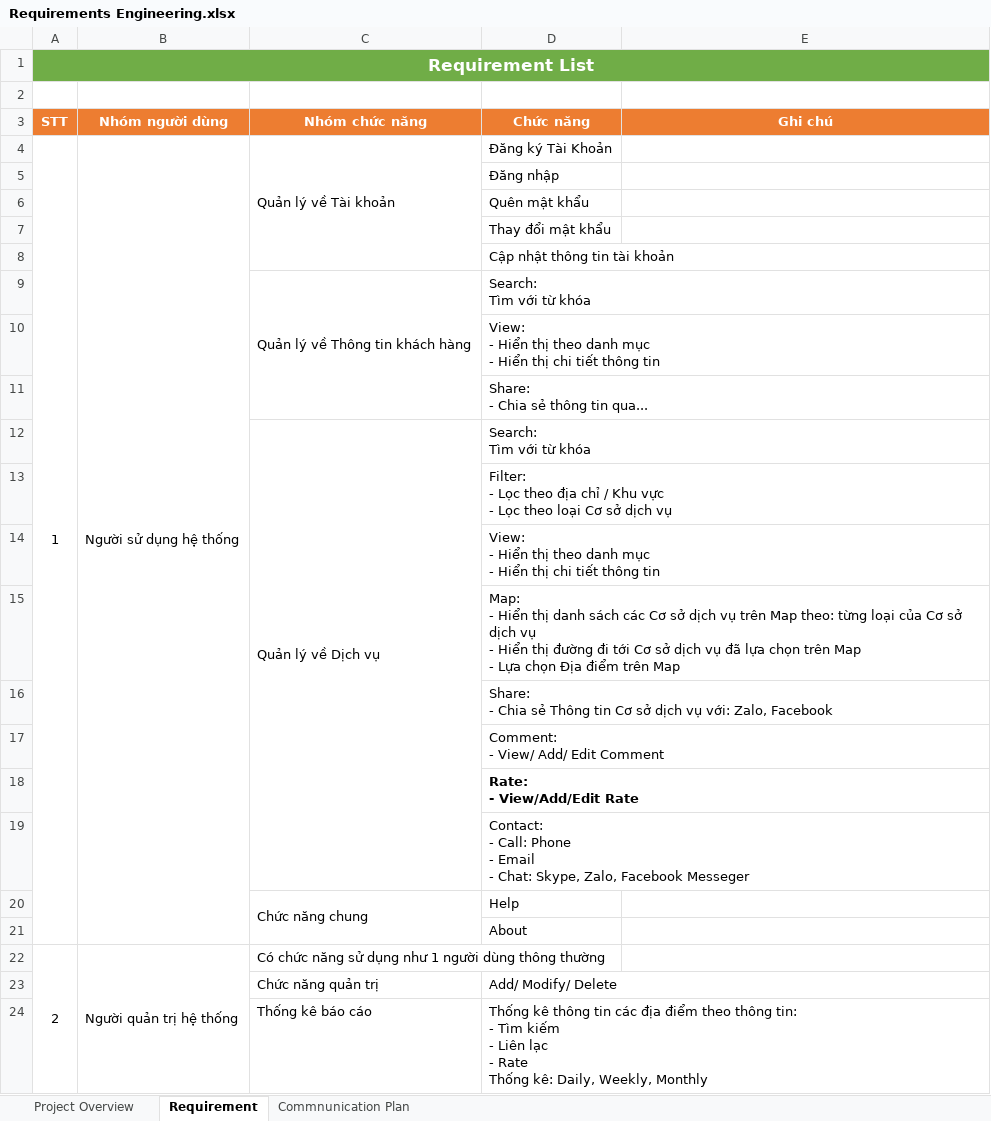
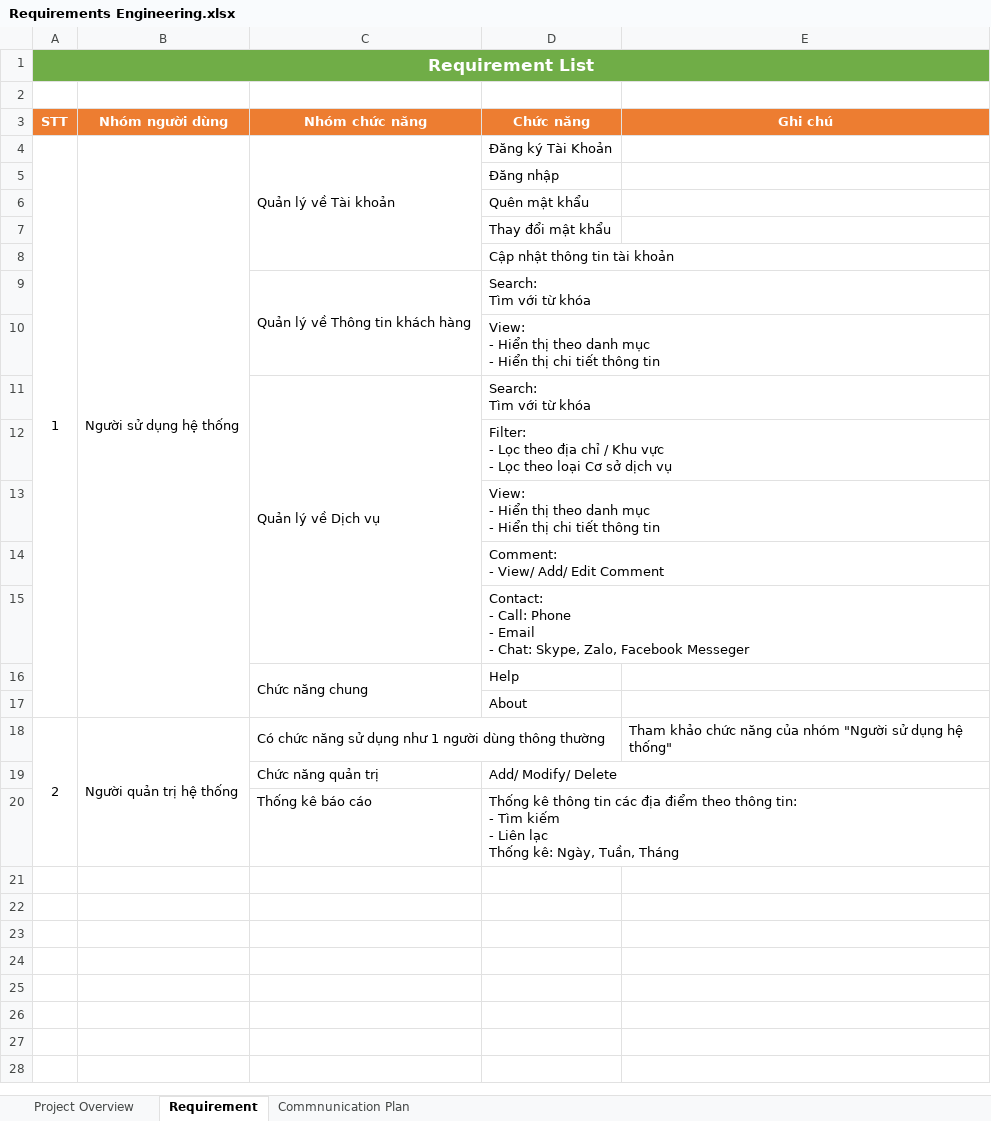
Before and after one commit to hieutada/CnpmFinal, an Excel workbook: 01 Requirements engineering/Requirements Engineering.xlsx, sheet Requirement, drawn as a sheet; values as stored, in another font and other column widths than the file's, no borders; removed rows and columns are numbered as before the commit, all else as after; ↵ is a line break in a cell; the diff names each change by its address in the sheet, - before the commit and + after, or states it on an @@ line.

```diff
--- a/01 Requirements engineering/Requirements Engineering.xlsx (sheet Requirement)
+++ b/01 Requirements engineering/Requirements Engineering.xlsx (sheet Requirement)
-row 11:  |  |  | Share: ↵ - Chia sẻ thông tin qua...
-row 15:  |  |  | Map: ↵ - Hiển thị danh sách các Cơ sở dịch vụ trên Map theo: từng loại của Cơ sở dịch vụ ↵ - Hiển thị đường đi tới Cơ sở dịch vụ đã lựa chọn trên Map ↵ - Lựa chọn Địa điểm trên Map
-row 16:  |  |  | Share: ↵ - Chia sẻ Thông tin Cơ sở dịch vụ với: Zalo, Facebook
-row 18:  |  |  | Rate: ↵ - View/Add/Edit Rate
-E18 (Ghi chú): (empty)
+E18 (Ghi chú): Tham khảo chức năng của nhóm "Người sử dụng hệ thống"
-D20 (Chức năng): …Liên lạc ↵ - Rate ↵ Thống kê: Daily, Weekly, Monthly
+D20 (Chức năng): …Liên lạc ↵ Thống kê: Ngày, Tuần, Tháng
```
Also changed, not shown: sheet Project Overview, sheet Commnunication Plan, 16 other files.
